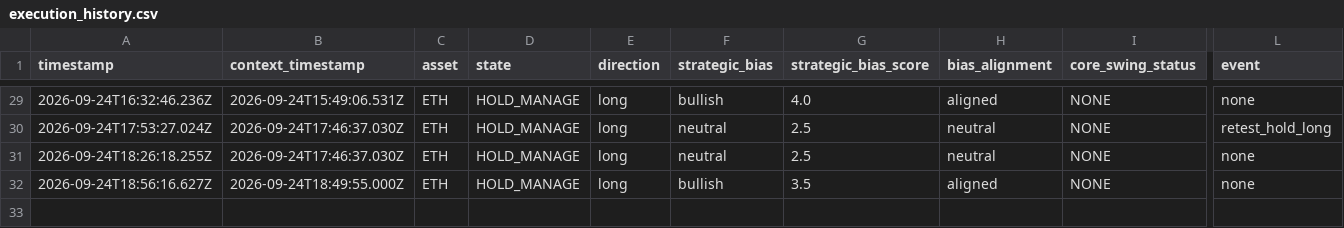
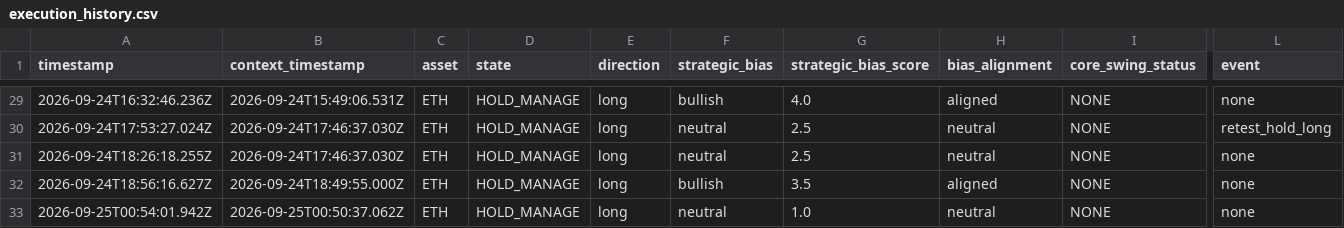
Before and after one commit to themooje412/btc-market-data-collector, a CSV file: assets/eth/execution_history.csv, drawn as a sheet; only a part is shown, gaps mark what is left out; rows hold the shown columns only; the diff names each change by its address in the sheet, - before the commit and + after, or states it on an @@ line.

```diff
--- a/assets/eth/execution_history.csv
+++ b/assets/eth/execution_history.csv
+row 33: 2026-09-25T00:54:01.942Z | 2026-09-25T00:50:37.062Z | ETH | HOLD_MANAGE | long | neutral | 1.0 | neutral | NONE | none
```
Also changed, not shown: assets/sol/execution_history.csv, assets/zec/execution_history.csv, 12 other files.
